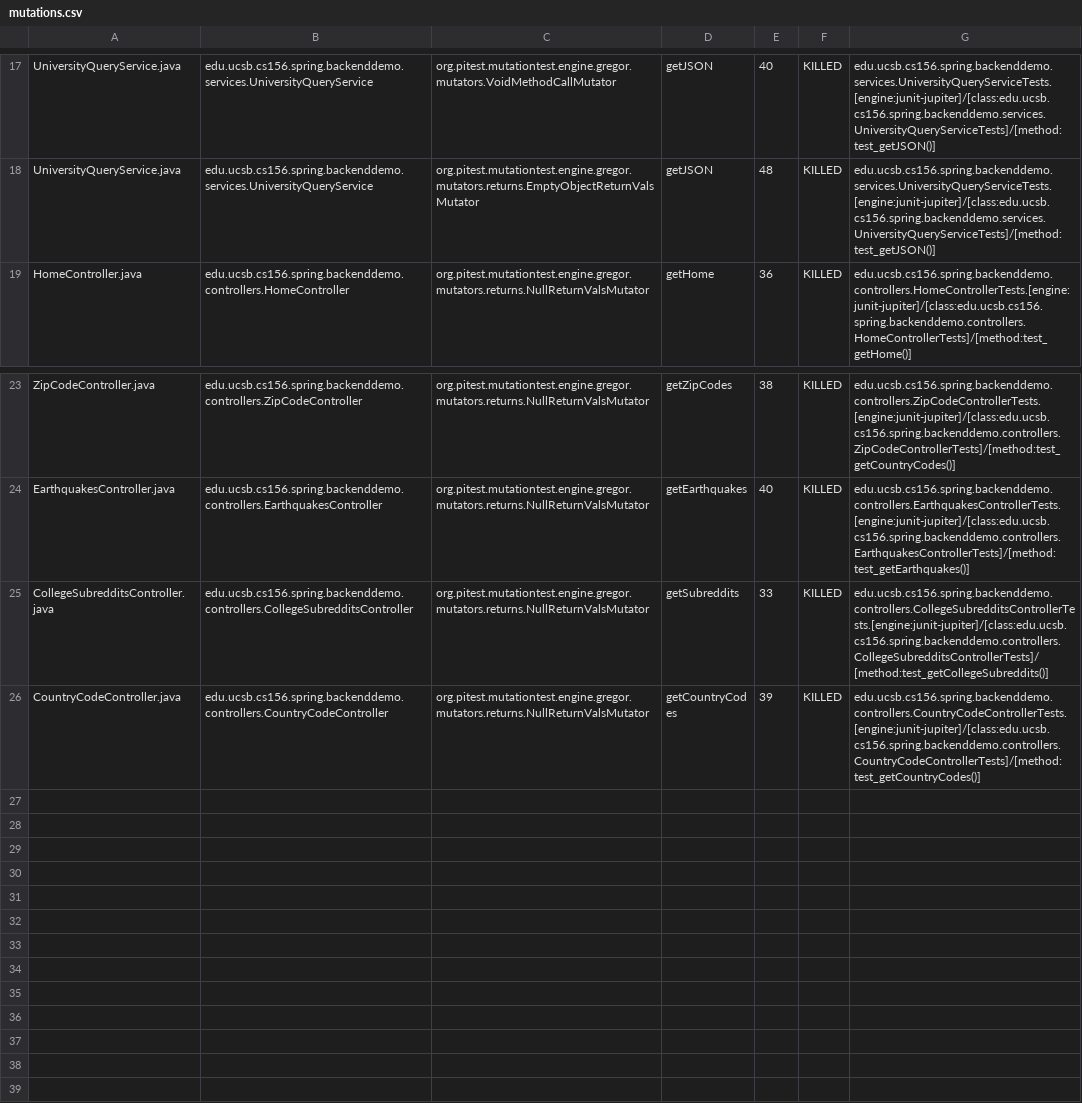
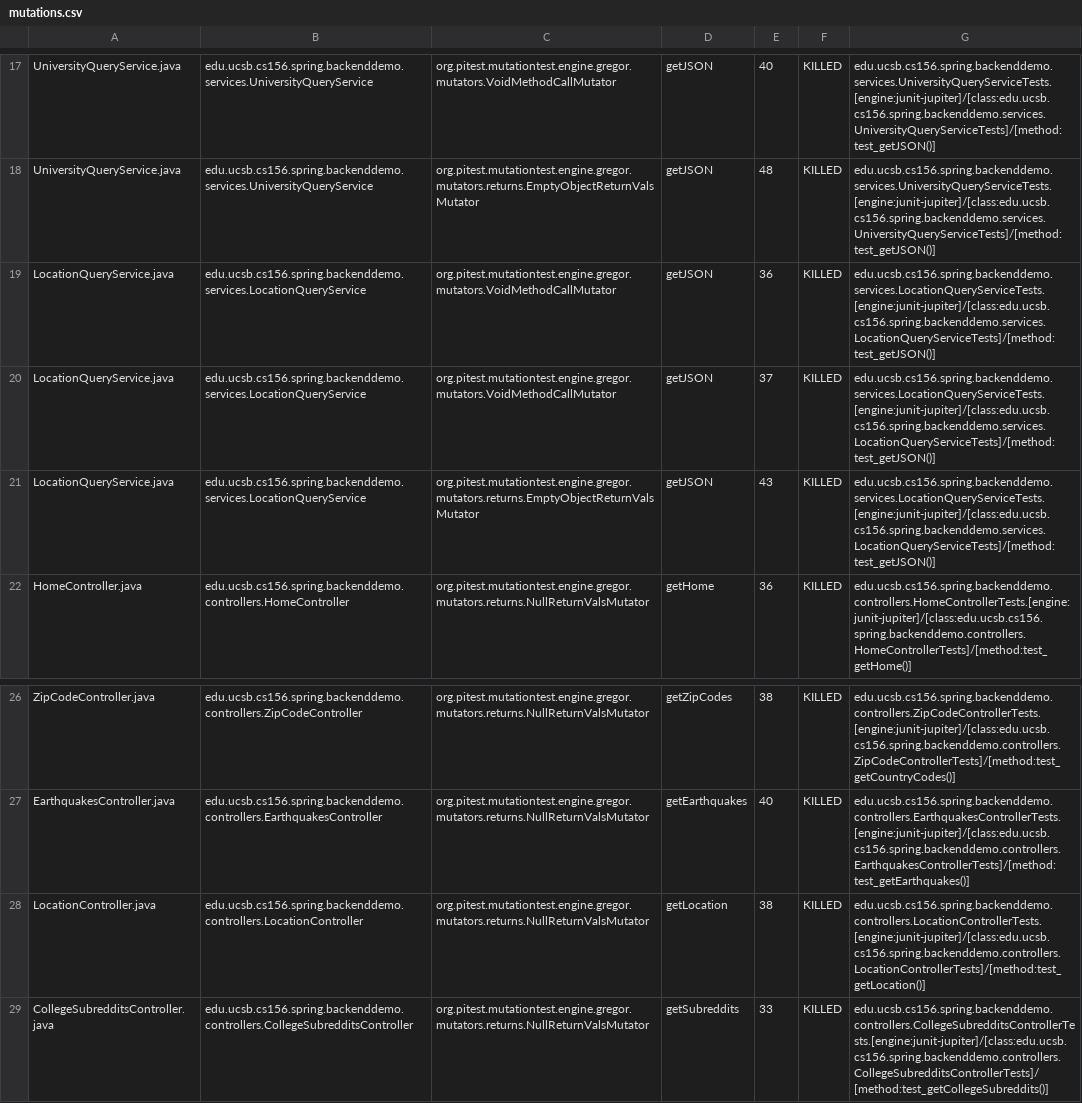
Before and after one commit to ucsb-cs156-m23/team01-m23-10am-1, a CSV file: pitest/mutations.csv, drawn as a sheet; only a part is shown, gaps mark what is left out; the shorter side is filled out with more unchanged rows; the diff names each change by its address in the sheet, - before the commit and + after, or states it on an @@ line.

Commit message:
Deploying to gh-pages from @ ucsb-cs156-m23/team01-m23-10am-1@f98d9edf4e430c3e2b94ff2c38cf3443f0977b5f 🚀

```diff
--- a/pitest/mutations.csv
+++ b/pitest/mutations.csv
+row 19: LocationQueryService.java | edu.ucsb.cs156.spring.backenddemo.services.LocationQueryService | org.pitest.mutationtest.engine.gregor.mutators.VoidMethodCallMutator | getJSON | 36 | KILLED | edu.ucsb.cs156.spring.backenddemo.services.LocationQueryServiceTests.[engine:junit-jupiter]/[class:edu.ucsb.cs156.spring.backenddemo.services.LocationQueryServiceTests]/[method:test_getJSON()]
+row 20: LocationQueryService.java | edu.ucsb.cs156.spring.backenddemo.services.LocationQueryService | org.pitest.mutationtest.engine.gregor.mutators.VoidMethodCallMutator | getJSON | 37 | KILLED | edu.ucsb.cs156.spring.backenddemo.services.LocationQueryServiceTests.[engine:junit-jupiter]/[class:edu.ucsb.cs156.spring.backenddemo.services.LocationQueryServiceTests]/[method:test_getJSON()]
+row 21: LocationQueryService.java | edu.ucsb.cs156.spring.backenddemo.services.LocationQueryService | org.pitest.mutationtest.engine.gregor.mutators.returns.EmptyObjectReturnValsMutator | getJSON | 43 | KILLED | edu.ucsb.cs156.spring.backenddemo.services.LocationQueryServiceTests.[engine:junit-jupiter]/[class:edu.ucsb.cs156.spring.backenddemo.services.LocationQueryServiceTests]/[method:test_getJSON()]
+row 28: LocationController.java | edu.ucsb.cs156.spring.backenddemo.controllers.LocationController | org.pitest.mutationtest.engine.gregor.mutators.returns.NullReturnValsMutator | getLocation | 38 | KILLED | edu.ucsb.cs156.spring.backenddemo.controllers.LocationControllerTests.[engine:junit-jupiter]/[class:edu.ucsb.cs156.spring.backenddemo.controllers.LocationControllerTests]/[method:test_getLocation()]
```
Also changed, not shown: 19 other files.
